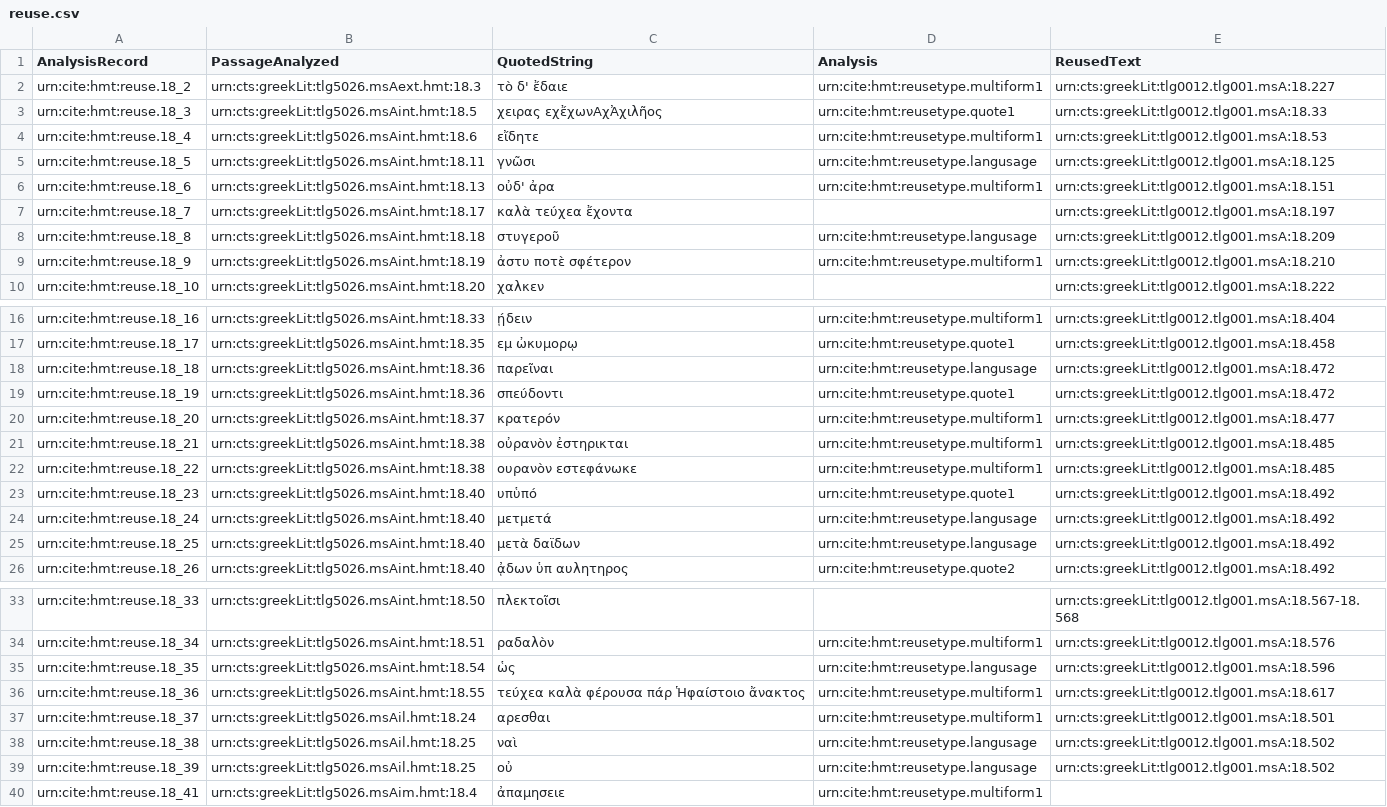
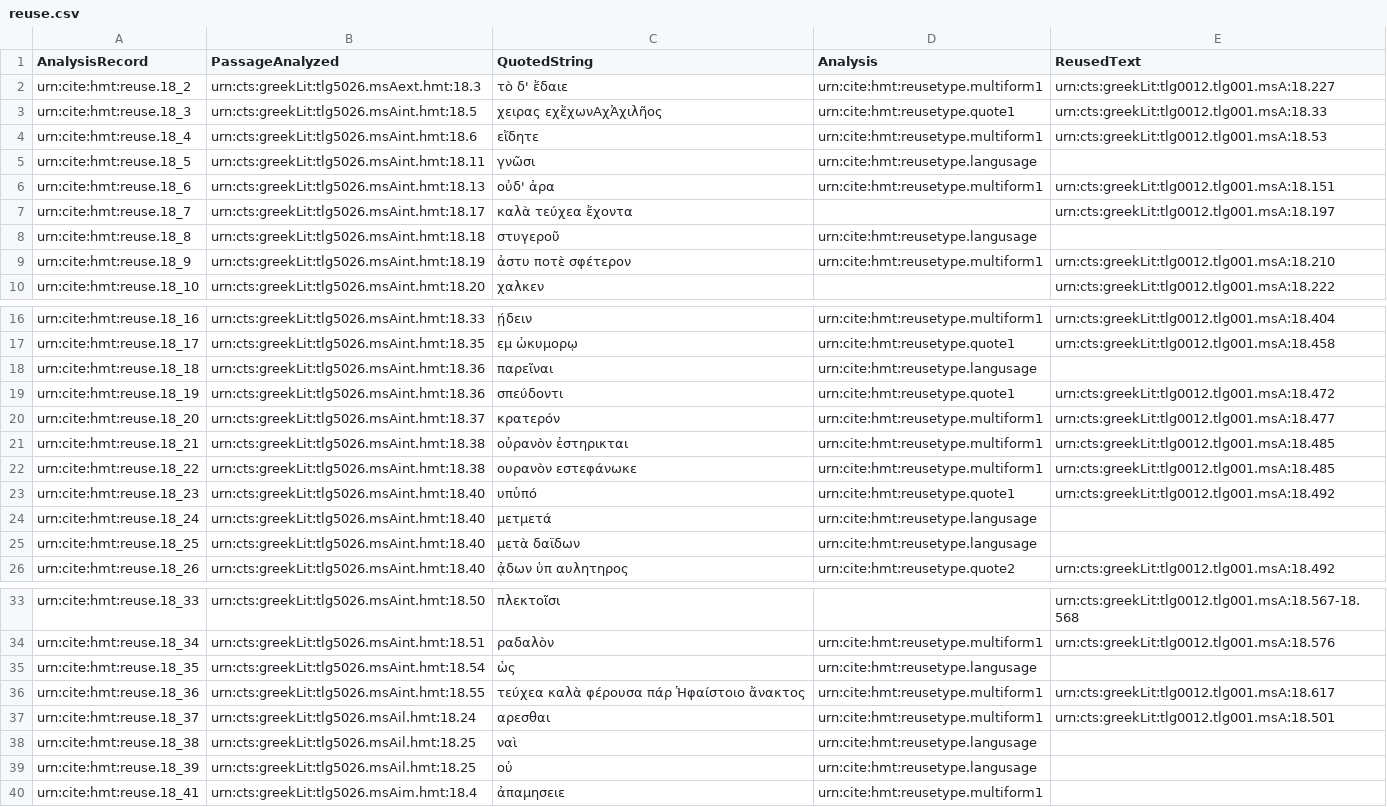
Before and after one commit to hmteditors/closed-hc-il18, a CSV file: venA/collections/reuse.csv, drawn as a sheet; only a part is shown, gaps mark what is left out.

Commit message:
Update reuse.csv

```diff
--- a/venA/collections/reuse.csv
+++ b/venA/collections/reuse.csv
@@ -4,6 +4,6 @@ urn:cite:hmt:reuse.18_3,urn:cts:greekLit:tlg5026.msAint.hmt:18.5,"χειρας
 urn:cite:hmt:reuse.18_4,urn:cts:greekLit:tlg5026.msAint.hmt:18.6,"εἴδητε",urn:cite:hmt:reusetype.multiform1,urn:cts:greekLit:tlg0012.tlg001.msA:18.53
-urn:cite:hmt:reuse.18_5,urn:cts:greekLit:tlg5026.msAint.hmt:18.11,"γνῶσι",urn:cite:hmt:reusetype.langusage,urn:cts:greekLit:tlg0012.tlg001.msA:18.125
+urn:cite:hmt:reuse.18_5,urn:cts:greekLit:tlg5026.msAint.hmt:18.11,"γνῶσι",urn:cite:hmt:reusetype.langusage,
 urn:cite:hmt:reuse.18_6,urn:cts:greekLit:tlg5026.msAint.hmt:18.13,"οὐδ' ἀρα",urn:cite:hmt:reusetype.multiform1,urn:cts:greekLit:tlg0012.tlg001.msA:18.151
 urn:cite:hmt:reuse.18_7,urn:cts:greekLit:tlg5026.msAint.hmt:18.17,"καλὰ τεύχεα ἔχοντα",,urn:cts:greekLit:tlg0012.tlg001.msA:18.197
-urn:cite:hmt:reuse.18_8,urn:cts:greekLit:tlg5026.msAint.hmt:18.18,"στυγεροῦ",urn:cite:hmt:reusetype.langusage,urn:cts:greekLit:tlg0012.tlg001.msA:18.209
+urn:cite:hmt:reuse.18_8,urn:cts:greekLit:tlg5026.msAint.hmt:18.18,"στυγεροῦ",urn:cite:hmt:reusetype.langusage,
 urn:cite:hmt:reuse.18_9,urn:cts:greekLit:tlg5026.msAint.hmt:18.19,"ἀστυ ποτὲ σφέτερον",urn:cite:hmt:reusetype.multiform1,urn:cts:greekLit:tlg0012.tlg001.msA:18.210
@@ -17,3 +17,3 @@ urn:cite:hmt:reuse.18_16,urn:cts:greekLit:tlg5026.msAint.hmt:18.33,"ῄδειν"
 urn:cite:hmt:reuse.18_17,urn:cts:greekLit:tlg5026.msAint.hmt:18.35,"εμ ὠκυμορῳ",urn:cite:hmt:reusetype.quote1,urn:cts:greekLit:tlg0012.tlg001.msA:18.458
-urn:cite:hmt:reuse.18_18,urn:cts:greekLit:tlg5026.msAint.hmt:18.36,"παρεῖναι",urn:cite:hmt:reusetype.langusage,urn:cts:greekLit:tlg0012.tlg001.msA:18.472
+urn:cite:hmt:reuse.18_18,urn:cts:greekLit:tlg5026.msAint.hmt:18.36,"παρεῖναι",urn:cite:hmt:reusetype.langusage,
 urn:cite:hmt:reuse.18_19,urn:cts:greekLit:tlg5026.msAint.hmt:18.36,"σπεύδοντι",urn:cite:hmt:reusetype.quote1,urn:cts:greekLit:tlg0012.tlg001.msA:18.472
@@ -23,4 +23,4 @@ urn:cite:hmt:reuse.18_22,urn:cts:greekLit:tlg5026.msAint.hmt:18.38,"ουραν
 urn:cite:hmt:reuse.18_23,urn:cts:greekLit:tlg5026.msAint.hmt:18.40,"υπὑπό",urn:cite:hmt:reusetype.quote1,urn:cts:greekLit:tlg0012.tlg001.msA:18.492
-urn:cite:hmt:reuse.18_24,urn:cts:greekLit:tlg5026.msAint.hmt:18.40,"μετμετά",urn:cite:hmt:reusetype.langusage,urn:cts:greekLit:tlg0012.tlg001.msA:18.492
-urn:cite:hmt:reuse.18_25,urn:cts:greekLit:tlg5026.msAint.hmt:18.40,"μετὰ δαϊδων",urn:cite:hmt:reusetype.langusage,urn:cts:greekLit:tlg0012.tlg001.msA:18.492
+urn:cite:hmt:reuse.18_24,urn:cts:greekLit:tlg5026.msAint.hmt:18.40,"μετμετά",urn:cite:hmt:reusetype.langusage,
+urn:cite:hmt:reuse.18_25,urn:cts:greekLit:tlg5026.msAint.hmt:18.40,"μετὰ δαϊδων",urn:cite:hmt:reusetype.langusage,
 urn:cite:hmt:reuse.18_26,urn:cts:greekLit:tlg5026.msAint.hmt:18.40,"ᾀδων ὑπ αυλητηρος",urn:cite:hmt:reusetype.quote2,urn:cts:greekLit:tlg0012.tlg001.msA:18.492
@@ -34,7 +34,7 @@ urn:cite:hmt:reuse.18_33,urn:cts:greekLit:tlg5026.msAint.hmt:18.50,"πλεκτο
 urn:cite:hmt:reuse.18_34,urn:cts:greekLit:tlg5026.msAint.hmt:18.51,"ραδαλὸν",urn:cite:hmt:reusetype.multiform1,urn:cts:greekLit:tlg0012.tlg001.msA:18.576
-urn:cite:hmt:reuse.18_35,urn:cts:greekLit:tlg5026.msAint.hmt:18.54,"ὡς",urn:cite:hmt:reusetype.langusage,urn:cts:greekLit:tlg0012.tlg001.msA:18.596
+urn:cite:hmt:reuse.18_35,urn:cts:greekLit:tlg5026.msAint.hmt:18.54,"ὡς",urn:cite:hmt:reusetype.langusage,
 urn:cite:hmt:reuse.18_36,urn:cts:greekLit:tlg5026.msAint.hmt:18.55,"τεύχεα καλὰ φέρουσα πάρ Ἡφαίστοιο ἄνακτος",urn:cite:hmt:reusetype.multiform1,urn:cts:greekLit:tlg0012.tlg001.msA:18.617
 urn:cite:hmt:reuse.18_37,urn:cts:greekLit:tlg5026.msAil.hmt:18.24,"αρεσθαι",urn:cite:hmt:reusetype.multiform1,urn:cts:greekLit:tlg0012.tlg001.msA:18.501
-urn:cite:hmt:reuse.18_38,urn:cts:greekLit:tlg5026.msAil.hmt:18.25,"ναὶ",urn:cite:hmt:reusetype.langusage,urn:cts:greekLit:tlg0012.tlg001.msA:18.502
-urn:cite:hmt:reuse.18_39,urn:cts:greekLit:tlg5026.msAil.hmt:18.25,"οὐ",urn:cite:hmt:reusetype.langusage,urn:cts:greekLit:tlg0012.tlg001.msA:18.502
+urn:cite:hmt:reuse.18_38,urn:cts:greekLit:tlg5026.msAil.hmt:18.25,"ναὶ",urn:cite:hmt:reusetype.langusage,
+urn:cite:hmt:reuse.18_39,urn:cts:greekLit:tlg5026.msAil.hmt:18.25,"οὐ",urn:cite:hmt:reusetype.langusage,
 urn:cite:hmt:reuse.18_41,urn:cts:greekLit:tlg5026.msAim.hmt:18.4,"ἀπαμησειε",urn:cite:hmt:reusetype.multiform1,
```
